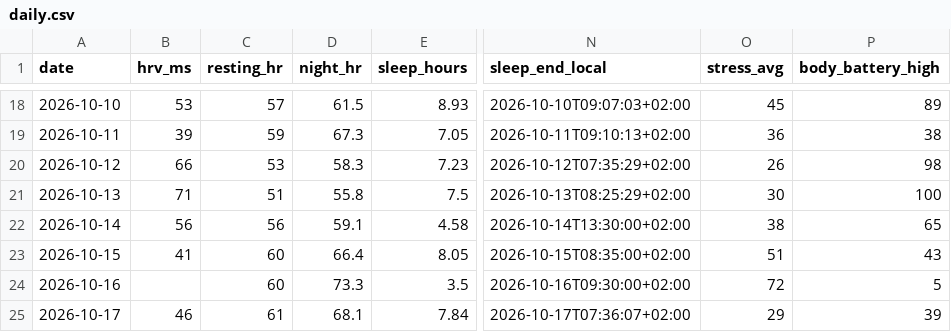
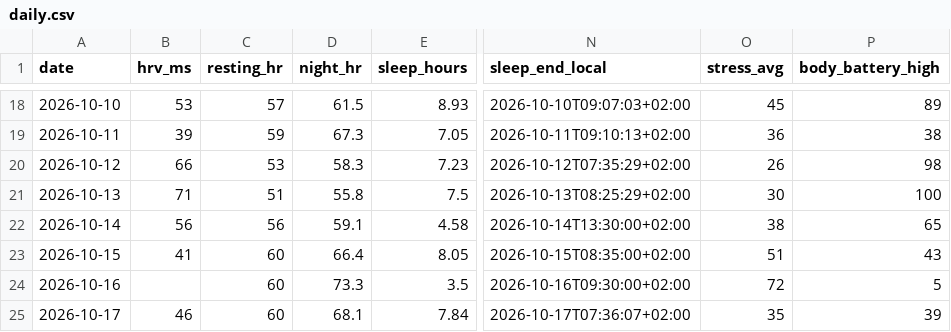
Before and after one commit to CarpetoX/garmin-recovery, a CSV file: history/daily.csv, drawn as a sheet; only a part is shown, gaps mark what is left out; the diff names each change by its address in the sheet, - before the commit and + after, or states it on an @@ line.

```diff
--- a/history/daily.csv
+++ b/history/daily.csv
-C25 (resting_hr): 61
+C25 (resting_hr): 60
-O25 (stress_avg): 29
+O25 (stress_avg): 35
```
Also changed, not shown: 10 other files.
